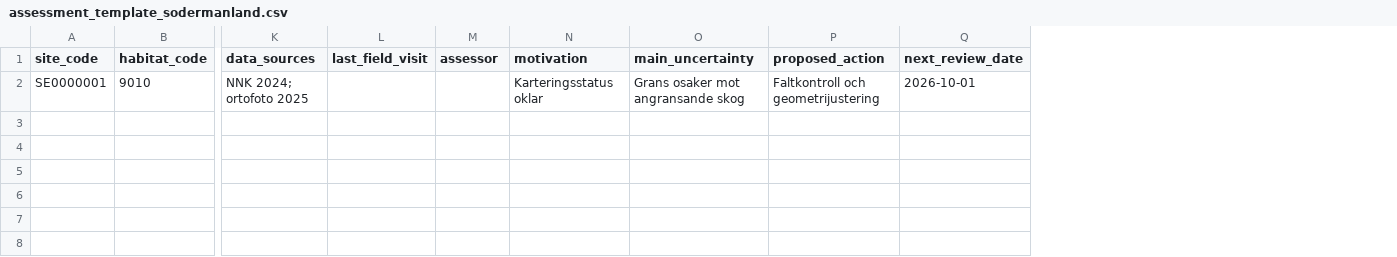
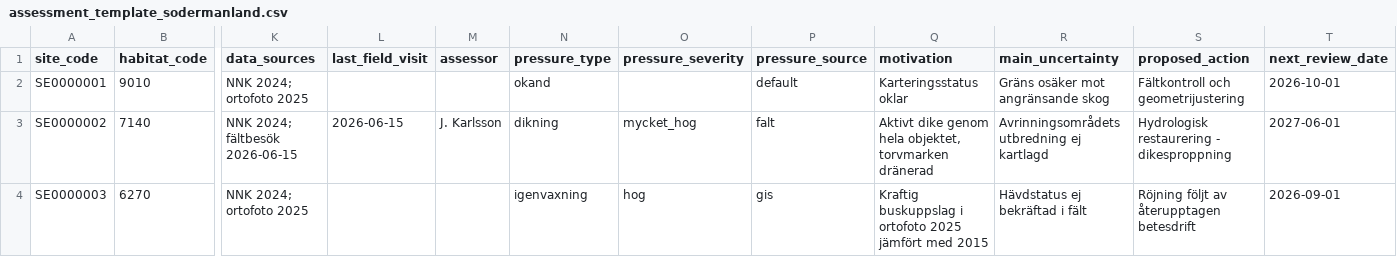
Before and after one commit to ulfboge/lansstyrelsen-nrr, a CSV file: data/templates/assessment_template_sodermanland.csv, drawn as a sheet; only a part is shown, gaps mark what is left out; addresses are those after the commit; rows hold the shown columns only; the diff names each change by its address in the sheet, - before the commit and + after, or states it on an @@ line.

Commit message:
Lägg till påverkansfält i bedömningsmallen och uppdatera prioriteringsnoteringen
Speglar ändringen i natura-2000: pressure_type, pressure_severity och
pressure_source i bedömningsmallen, samt uppdaterad beskrivning av att
prioritetsanalysen nu läser verkliga påverkansvärden.

```diff
--- a/data/templates/assessment_template_sodermanland.csv
+++ b/data/templates/assessment_template_sodermanland.csv
+column N (pressure_type), row 2: okand
+column O (pressure_severity), empty
+column P (pressure_source), row 2: default
-R2 (main_uncertainty): Grans osaker mot angransande skog
+R2 (main_uncertainty): Gräns osäker mot angränsande skog
-S2 (proposed_action): Faltkontroll och geometrijustering
+S2 (proposed_action): Fältkontroll och geometrijustering
+row 3: SE0000002 | 7140 | NNK 2024; fältbesök 2026-06-15 | 2026-06-15 | J. Karlsson | dikning | mycket_hog | falt | Aktivt dike genom hela objektet, torvmarken dränerad | Avrinningsområdets utbredning ej kartlagd | Hydrologisk restaurering - dikesproppning | 2027-06-01
+row 4: SE0000003 | 6270 | NNK 2024; ortofoto 2025 |  |  | igenvaxning | hog | gis | Kraftig buskuppslag i ortofoto 2025 jämfört med 2015 | Hävdstatus ej bekräftad i fält | Röjning följt av återupptagen betesdrift | 2026-09-01
```
Also changed, not shown: 1 other file.
